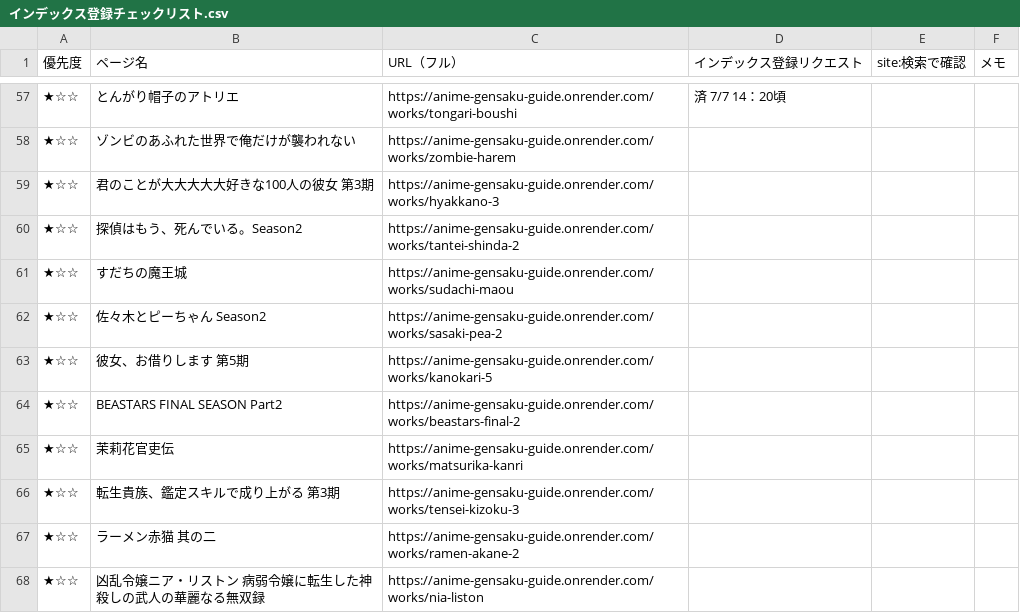
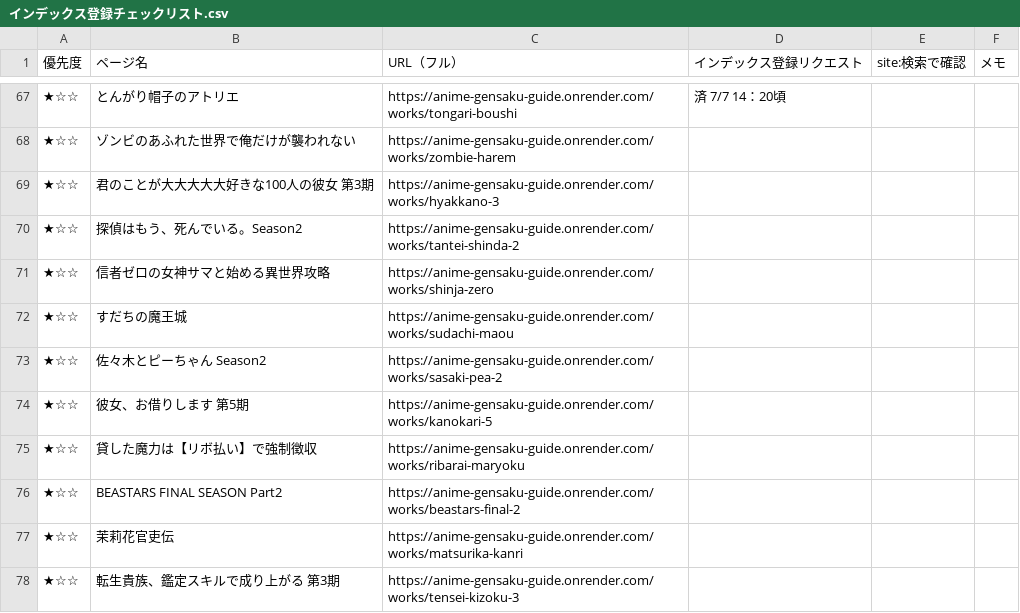
Before and after one commit to Deek229/anime-gensaku-guide, a CSV file: docs/インデックス登録チェックリスト.csv, drawn as a sheet; only a part is shown, gaps mark what is left out; the shorter side is filled out with more unchanged rows; the diff covers the shown part only; the diff names each change by its address in the sheet, - before the commit and + after, or states it on an @@ line.

```diff
--- a/docs/インデックス登録チェックリスト.csv
+++ b/docs/インデックス登録チェックリスト.csv
+row 71: ★☆☆ | 信者ゼロの女神サマと始める異世界攻略 | https://anime-gensaku-guide.onrender.com/works/shinja-zero
+row 75: ★☆☆ | 貸した魔力は【リボ払い】で強制徴収 | https://anime-gensaku-guide.onrender.com/works/ribarai-maryoku
```
Also changed, not shown: 18 added rows and 2 removed rows elsewhere in this file, 25 other files.
